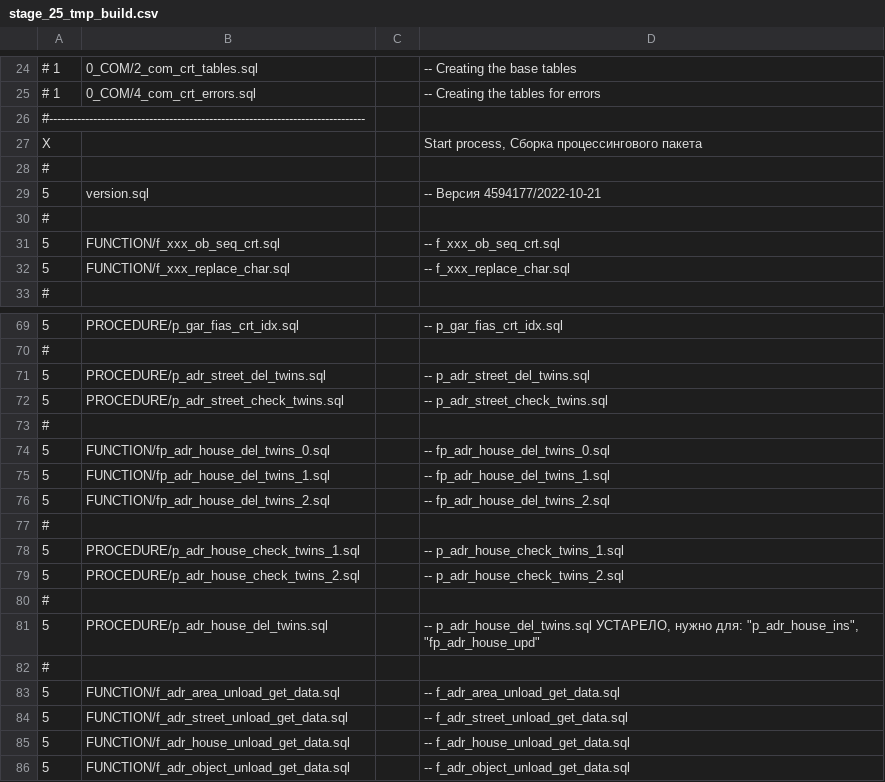
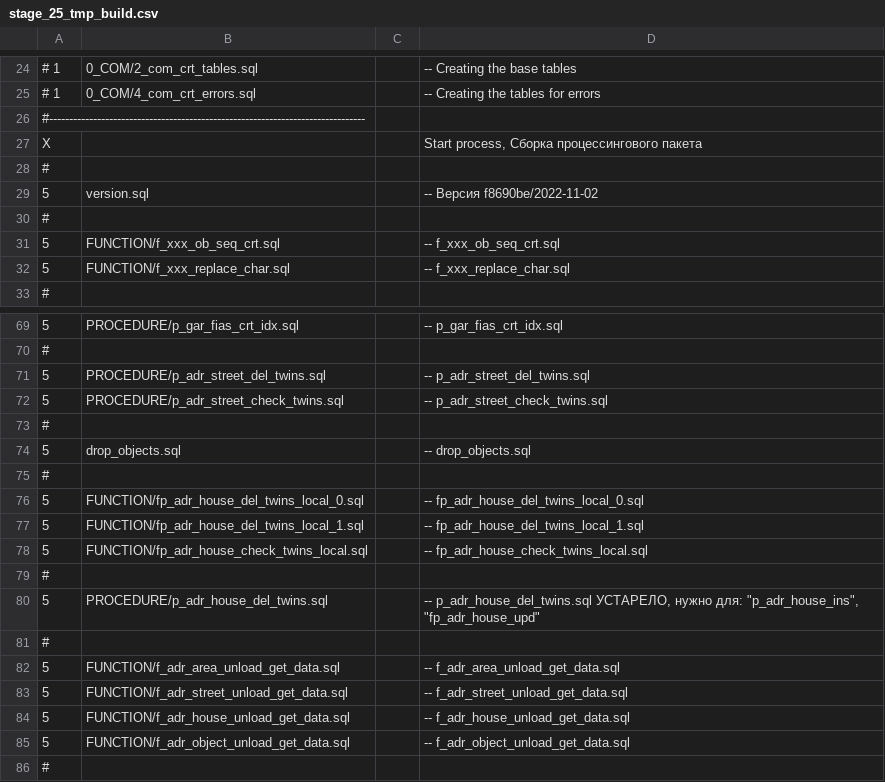
Before and after one commit to NickChadaev/pg_tools, a CSV file: fias_loader/DBMS/GAR_TMP_PCG_TRANS/stage_25_tmp_build.csv, drawn as a sheet; only a part is shown, gaps mark what is left out; the shorter side is filled out with more unchanged rows.

Commit message:
Rebuilding gar_tmp_trans_pcg

```diff
--- a/fias_loader/DBMS/GAR_TMP_PCG_TRANS/stage_25_tmp_build.csv
+++ b/fias_loader/DBMS/GAR_TMP_PCG_TRANS/stage_25_tmp_build.csv
@@ -28,3 +28,3 @@ X;;;Start process, Сборка процессингового пакета;
 #
-5;version.sql;;-- Версия 4594177/2022-10-21;
+5;version.sql;;-- Версия f8690be/2022-11-02;
 #
@@ -73,8 +73,7 @@ X;;;Start process, Сборка процессингового пакета;
 #
-5;FUNCTION/fp_adr_house_del_twins_0.sql;;-- fp_adr_house_del_twins_0.sql;
-5;FUNCTION/fp_adr_house_del_twins_1.sql;;-- fp_adr_house_del_twins_1.sql;
-5;FUNCTION/fp_adr_house_del_twins_2.sql;;-- fp_adr_house_del_twins_2.sql;
+5;drop_objects.sql;;-- drop_objects.sql;
 #
-5;PROCEDURE/p_adr_house_check_twins_1.sql;;-- p_adr_house_check_twins_1.sql;
-5;PROCEDURE/p_adr_house_check_twins_2.sql;;-- p_adr_house_check_twins_2.sql;
+5;FUNCTION/fp_adr_house_del_twins_local_0.sql;;-- fp_adr_house_del_twins_local_0.sql;
+5;FUNCTION/fp_adr_house_del_twins_local_1.sql;;-- fp_adr_house_del_twins_local_1.sql;
+5;FUNCTION/fp_adr_house_check_twins_local.sql;;-- fp_adr_house_check_twins_local.sql;
 #
```
Also changed, not shown: 10 other files.
